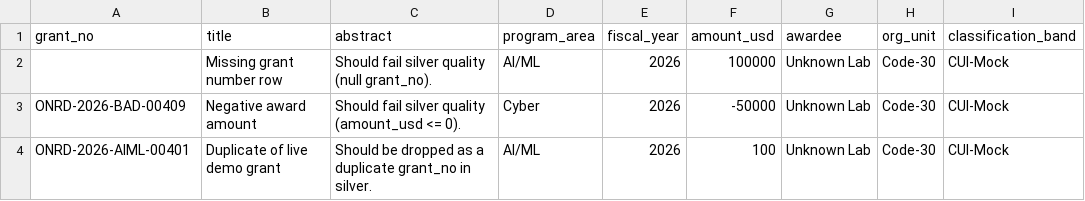
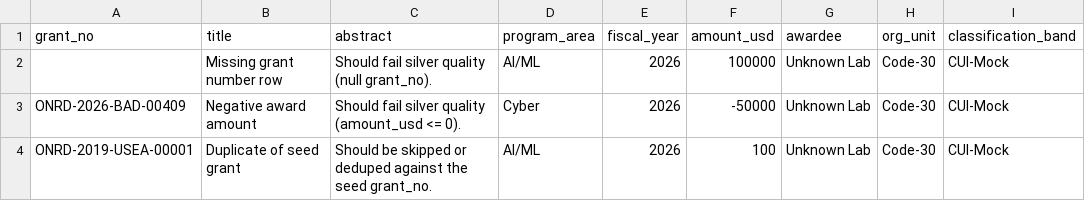
Before and after one commit to jstrick9/onr_demo, a CSV file: app-onr-demo/data/batch_quality_fail.csv, drawn as a sheet; only a part is shown; the diff names each change by its address in the sheet, - before the commit and + after, or states it on an @@ line.

Commit message:
Fix audit findings that would fail in a live Databricks workspace
- Gold table check no longer filters on missing _is_active
- Warehouse name match is case-insensitive
- Reset no longer attempts 1,600 app INSERTs (timeout risk)
- Bootstrap no longer dies on file:/ Workspace copy
- Auto Loader creates landing dirs; reset notebook inlines Spark SQL
- Quality-fail duplicate uses a seed grant_no; NaN grant_no rejected
- Quality log insert cannot fail the medallion refresh

```diff
--- a/app-onr-demo/data/batch_quality_fail.csv
+++ b/app-onr-demo/data/batch_quality_fail.csv
-A4 (grant_no): ONRD-2026-AIML-00401
+A4 (grant_no): ONRD-2019-USEA-00001
-B4 (title): Duplicate of live demo grant
+B4 (title): Duplicate of seed grant
-C4 (abstract): Should be dropped as a duplicate grant_no in silver.
+C4 (abstract): Should be skipped or deduped against the seed grant_no.
```
Also changed, not shown: resources/mock_data/batch_quality_fail.csv, 8 other files.
